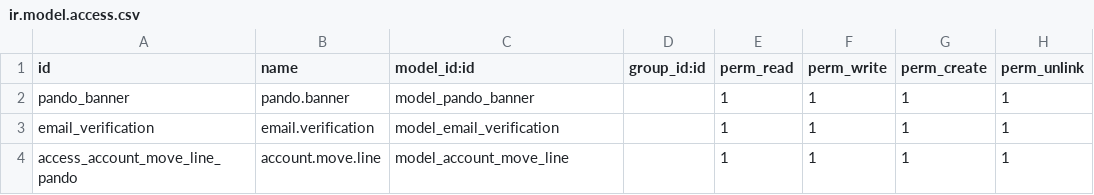
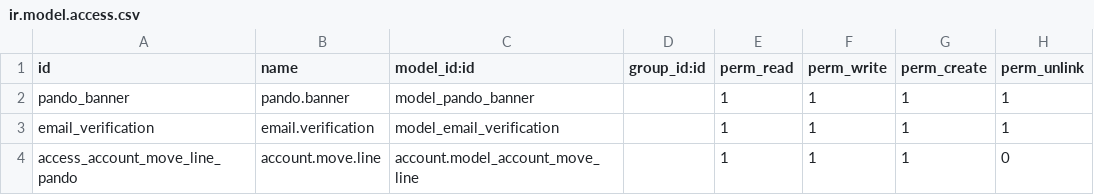
Before and after one commit to Akky97/Test, a CSV file: custom_addons/odoo-rest-api-master/security/ir.model.access.csv, drawn as a sheet.

Commit message:
Added access rights for payment process

```diff
--- a/custom_addons/odoo-rest-api-master/security/ir.model.access.csv
+++ b/custom_addons/odoo-rest-api-master/security/ir.model.access.csv
@@ -3,2 +3,2 @@ pando_banner,pando.banner,model_pando_banner,,1,1,1,1
 email_verification,email.verification,model_email_verification,,1,1,1,1
-access_account_move_line_pando,account.move.line,model_account_move_line,,1,1,1,1
+access_account_move_line_pando,account.move.line,account.model_account_move_line,,1,1,1,0
```
